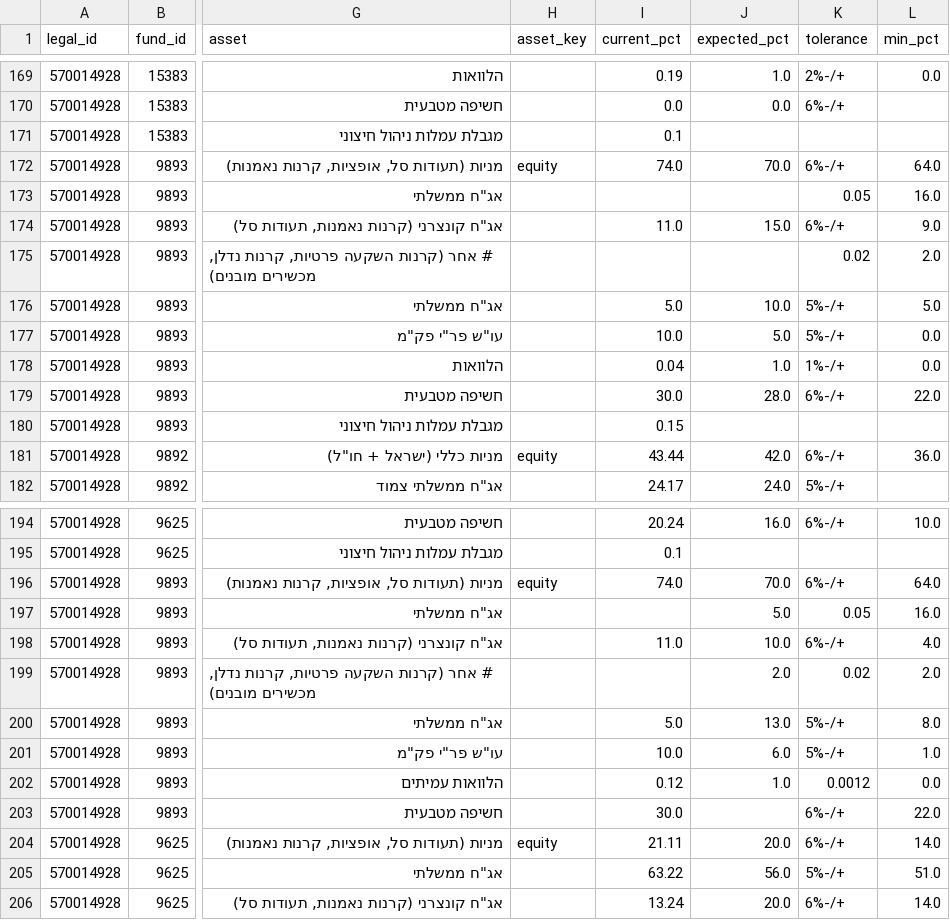
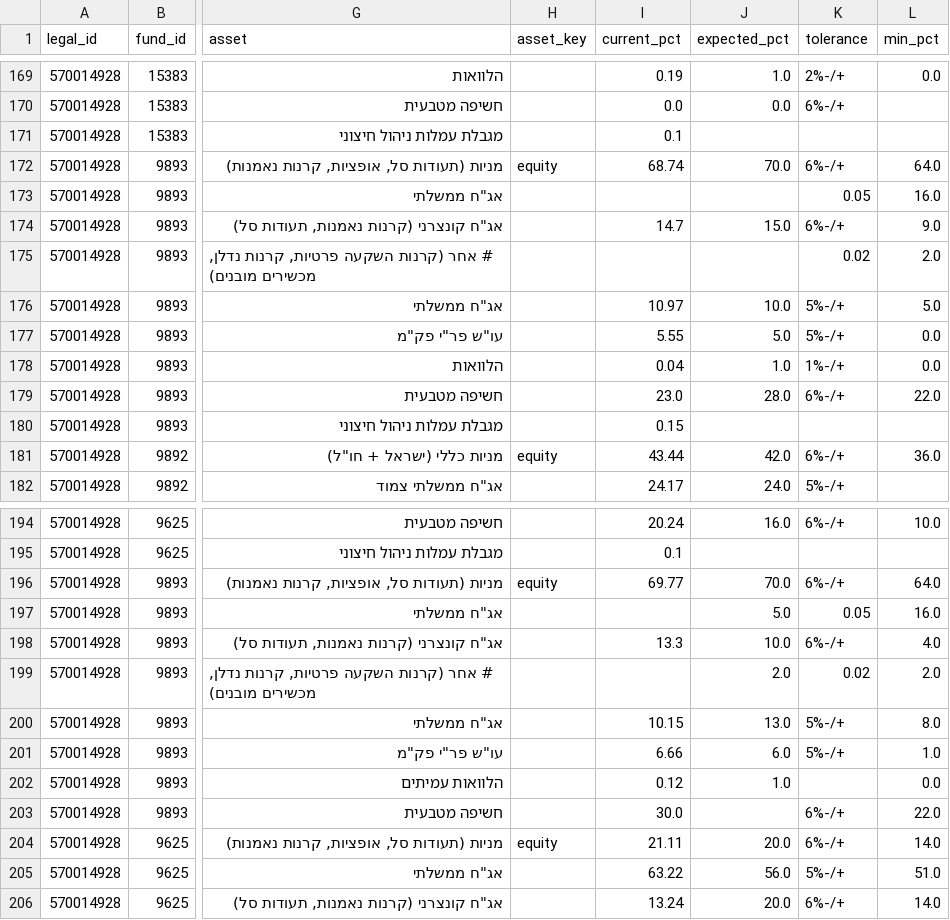
Before and after one commit to Revach123/MASLULIM, a CSV file: policy/companies/570014928/tracks_policy_long.csv, drawn as a sheet; only a part is shown, gaps mark what is left out; the diff covers the shown part only; the diff names each change by its address in the sheet, - before the commit and + after, or states it on an @@ line.

```diff
--- a/policy/companies/570014928/tracks_policy_long.csv
+++ b/policy/companies/570014928/tracks_policy_long.csv
-I172 (current_pct): 74.0
+I172 (current_pct): 68.74
-I174 (current_pct): 11.0
+I174 (current_pct): 14.7
-I176 (current_pct): 5.0
+I176 (current_pct): 10.97
-I177 (current_pct): 10.0
+I177 (current_pct): 5.55
-I179 (current_pct): 30.0
+I179 (current_pct): 23.0
-I196 (current_pct): 74.0
+I196 (current_pct): 69.77
-I198 (current_pct): 11.0
+I198 (current_pct): 13.3
-I200 (current_pct): 5.0
+I200 (current_pct): 10.15
-I201 (current_pct): 10.0
+I201 (current_pct): 6.66
-K202 (tolerance): 0.0012
+K202 (tolerance): (empty)
```
Also changed, not shown: 15 edited cells elsewhere in this file, 14 other files.
